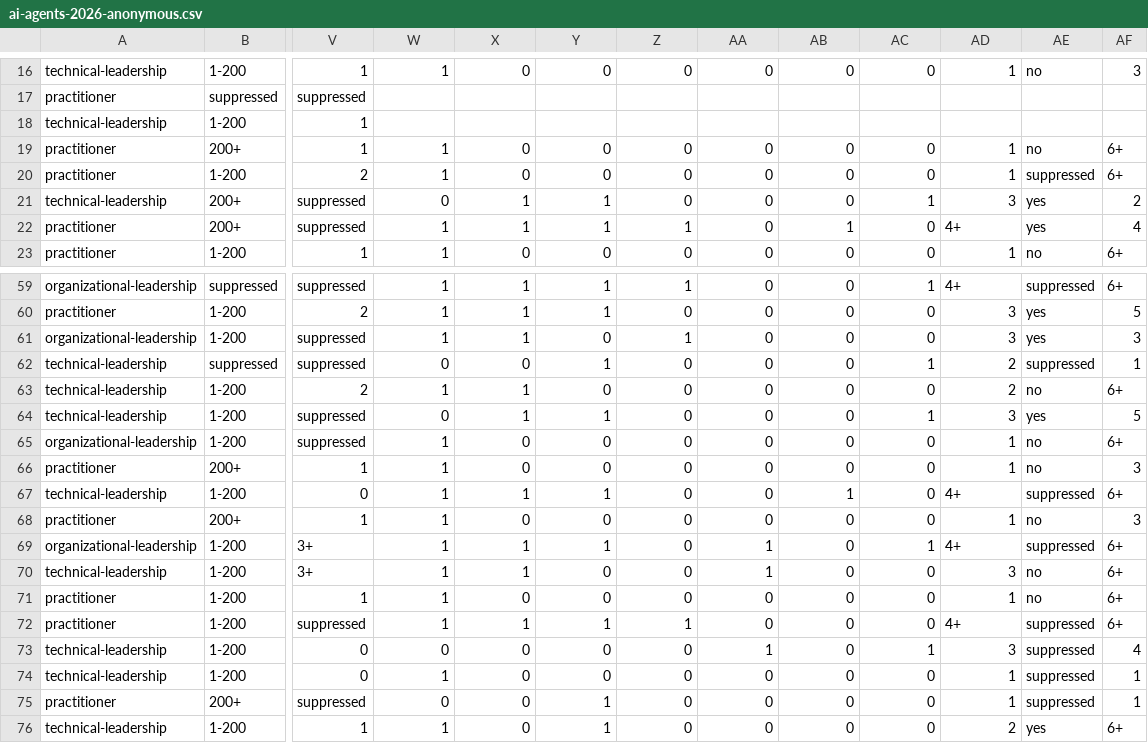
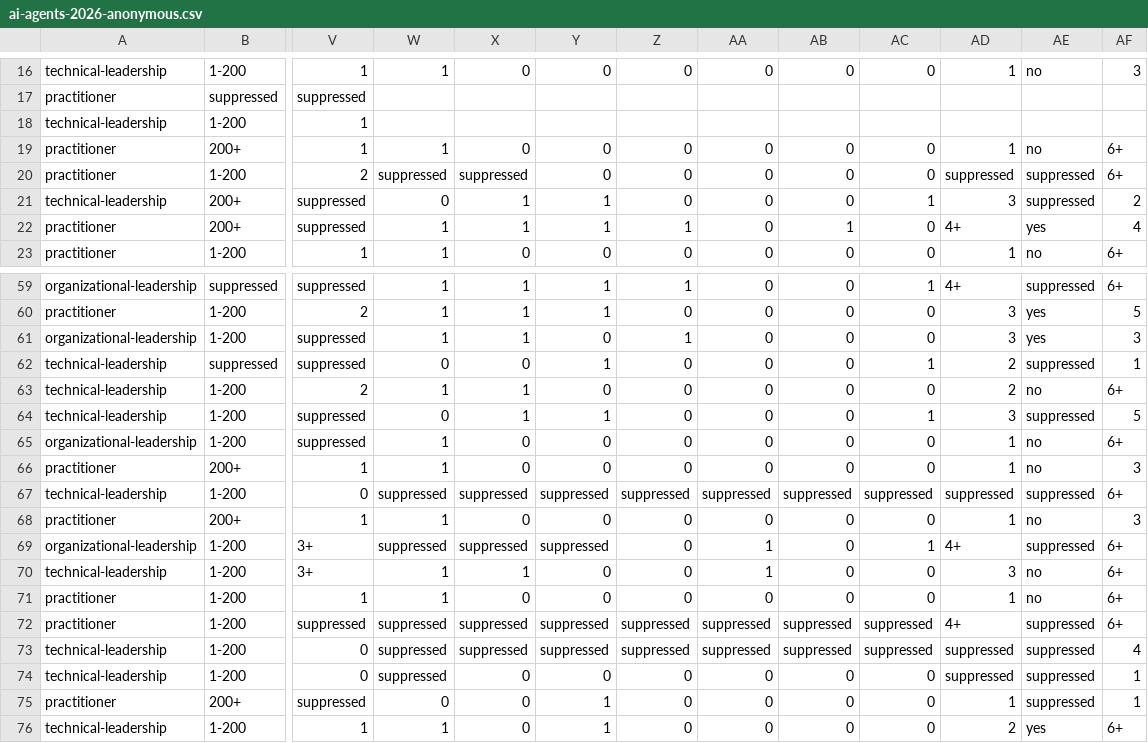
Before and after one commit to offentlig-paas/open-data, a CSV file: state-of-ai-agents/2026/ai-agents-2026-anonymous.csv, drawn as a sheet; only a part is shown, gaps mark what is left out; the diff covers the shown part only; the diff names each change by its address in the sheet, - before the commit and + after, or states it on an @@ line.

Commit message:
fix(state-of-ai-agents): hide derivable shadow_use values and secondary suppression in aggregates
Suppressed shadow_use values could be recovered from the Q6 and Q8b
columns; 2 more shadow_use and 62 Q8b values are now suppressed so that
no suppressed shadow_use or Q6 value is derivable. Aggregate tables no
longer have a single hidden cell recoverable from the totals. CODEBOOK
states the scope of the k >= 3 guarantee.

```diff
--- a/state-of-ai-agents/2026/ai-agents-2026-anonymous.csv
+++ b/state-of-ai-agents/2026/ai-agents-2026-anonymous.csv
-W20: 1
+W20: suppressed
-X20: 0
+X20: suppressed
-AD20: 1
+AD20: suppressed
-AE21: yes
+AE21: suppressed
-AE64: yes
+AE64: suppressed
-W67: 1
+W67: suppressed
-X67: 1
+X67: suppressed
-Y67: 1
+Y67: suppressed
-Z67: 0
+Z67: suppressed
-AA67: 0
+AA67: suppressed
-AB67: 1
+AB67: suppressed
-AC67: 0
+AC67: suppressed
-AD67: 4+
+AD67: suppressed
-W69: 1
+W69: suppressed
-X69: 1
+X69: suppressed
-Y69: 1
+Y69: suppressed
-W72: 1
+W72: suppressed
-X72: 1
+X72: suppressed
-Y72: 1
+Y72: suppressed
-Z72: 1
+Z72: suppressed
-AA72: 0
+AA72: suppressed
-AB72:AB73: 0
+AB72:AB73: suppressed
-AC72: 0
+AC72: suppressed
-W73: 0
+W73: suppressed
-X73: 0
+X73: suppressed
-Y73: 0
+Y73: suppressed
-Z73: 0
+Z73: suppressed
-AA73: 1
+AA73: suppressed
-AC73: 1
+AC73: suppressed
-AD73: 3
+AD73: suppressed
-W74: 1
+W74: suppressed
-AD74: 1
+AD74: suppressed
```
Also changed, not shown: 35 edited cells elsewhere in this file, state-of-ai-agents/2026/org-level-tables.csv, state-of-ai-agents/2026/respondent-level-aggregates.csv, 2 other files.
